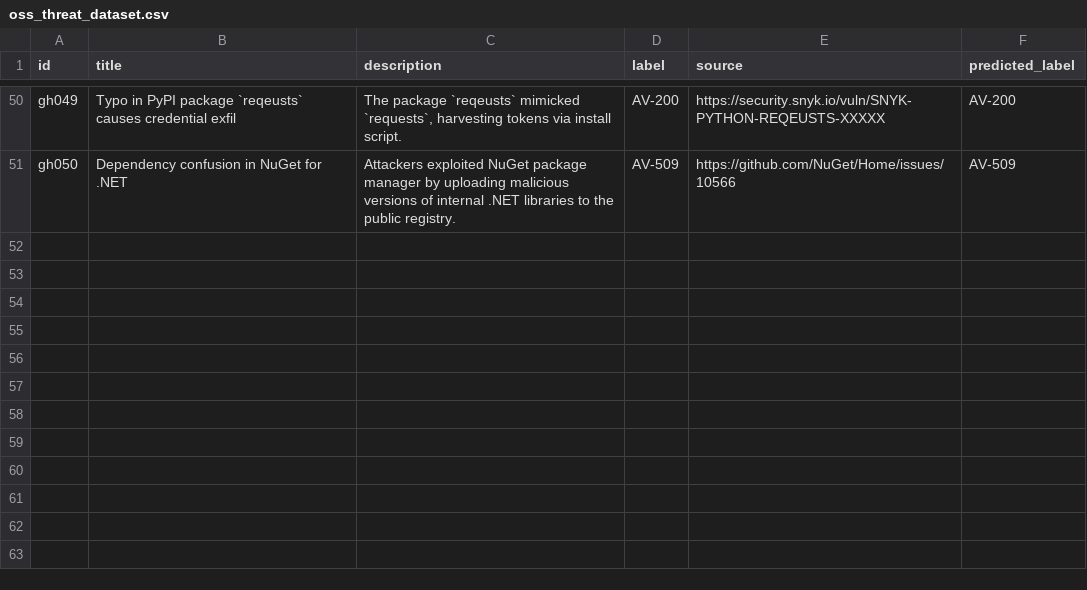
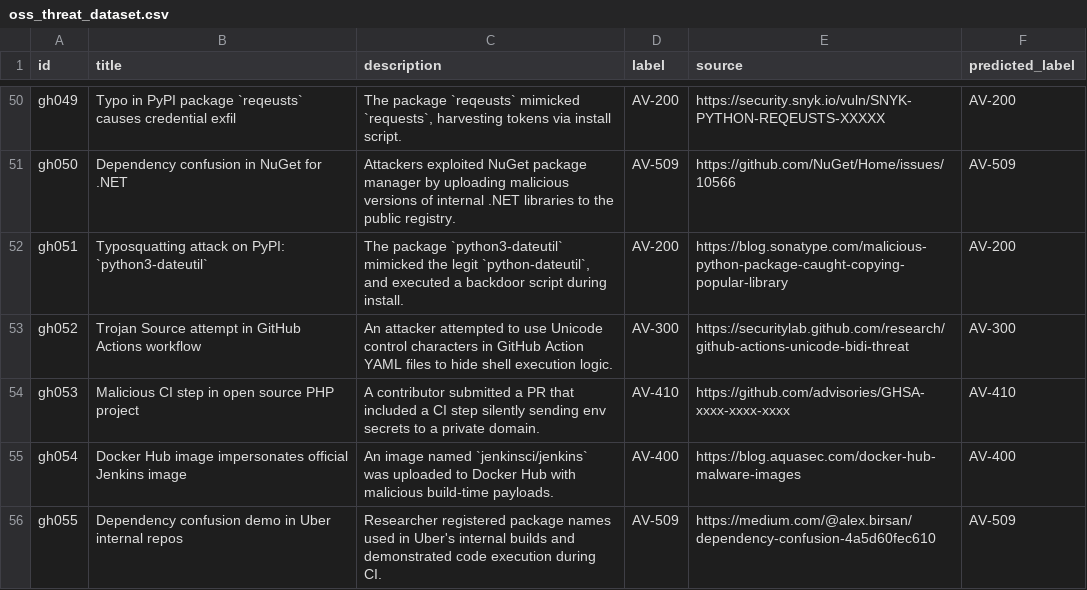
Before and after one commit to Mdniloykhan/oss-threat-data, a CSV file: data/oss_threat_dataset.csv, drawn as a sheet; only a part is shown, gaps mark what is left out.

Commit message:
Update oss_threat_dataset.csv

```diff
--- a/data/oss_threat_dataset.csv
+++ b/data/oss_threat_dataset.csv
@@ -51 +51,6 @@ gh049,Typo in PyPI package `reqeusts` causes credential exfil,"The package `reqe
 gh050,Dependency confusion in NuGet for .NET,"Attackers exploited NuGet package manager by uploading malicious versions of internal .NET libraries to the public registry.",AV-509,https://github.com/NuGet/Home/issues/10566,AV-509
+gh051,Typosquatting attack on PyPI: `python3-dateutil`,"The package `python3-dateutil` mimicked the legit `python-dateutil`, and executed a backdoor script during install.",AV-200,https://blog.sonatype.com/malicious-python-package-caught-copying-popular-library,AV-200
+gh052,Trojan Source attempt in GitHub Actions workflow,"An attacker attempted to use Unicode control characters in GitHub Action YAML files to hide shell execution logic.",AV-300,https://securitylab.github.com/research/github-actions-unicode-bidi-threat,AV-300
+gh053,Malicious CI step in open source PHP project,"A contributor submitted a PR that included a CI step silently sending env secrets to a private domain.",AV-410,https://github.com/advisories/GHSA-xxxx-xxxx-xxxx,AV-410
+gh054,Docker Hub image impersonates official Jenkins image,"An image named `jenkinsci/jenkins` was uploaded to Docker Hub with malicious build-time payloads.",AV-400,https://blog.aquasec.com/docker-hub-malware-images,AV-400
+gh055,Dependency confusion demo in Uber internal repos,"Researcher registered package names used in Uber's internal builds and demonstrated code execution during CI.",AV-509,https://medium.com/@alex.birsan/dependency-confusion-4a5d60fec610,AV-509
```
